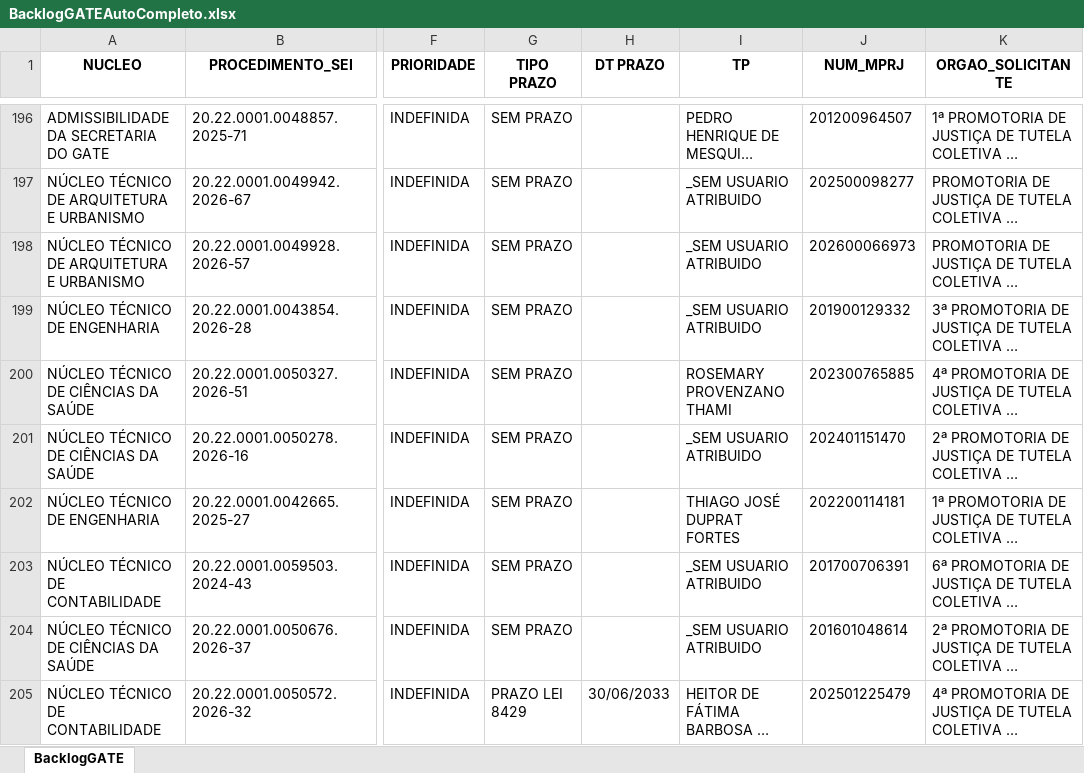
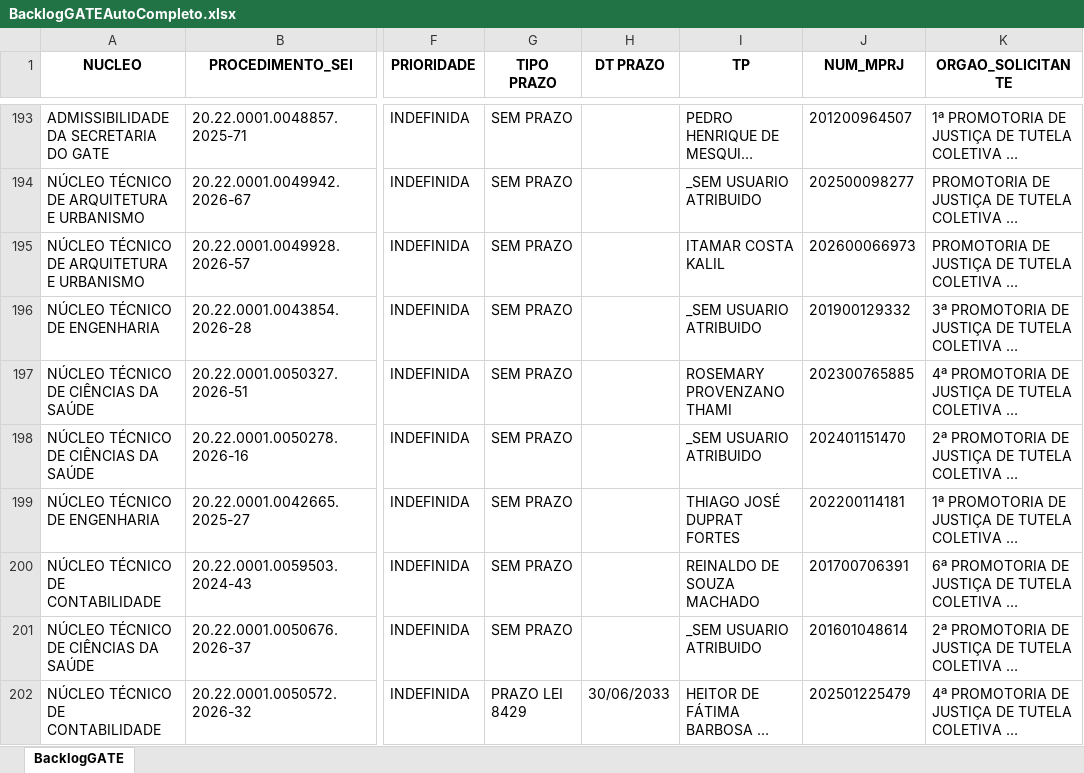
Before and after one commit to cdadosgate/backlog-GATE, an Excel workbook: BacklogGATEAutoCompleto.xlsx, sheet BacklogGATE, drawn as a sheet; only a part is shown, gaps mark what is left out; long unchanged cells end in …; values as stored, in another font and other column widths than the file's, no borders; addresses are those after the commit; the diff covers the shown part only; the diff names each change by its address in the sheet, - before the commit and + after, or states it on an @@ line.

Commit message:
Add backlog, prod, and saida_sem_it - 2026-11-23 10:30:04

```diff
--- a/BacklogGATEAutoCompleto.xlsx (sheet BacklogGATE)
+++ b/BacklogGATEAutoCompleto.xlsx (sheet BacklogGATE)
-I195 (TP): _SEM USUARIO ATRIBUIDO
+I195 (TP): ITAMAR COSTA KALIL
-I200 (TP): _SEM USUARIO ATRIBUIDO
+I200 (TP): REINALDO DE SOUZA MACHADO
```
Also changed, not shown: 3 removed rows and 11 edited cells elsewhere in this sheet, SaidaSemITGATEAutoCompleto.xlsx, 1 other file.
